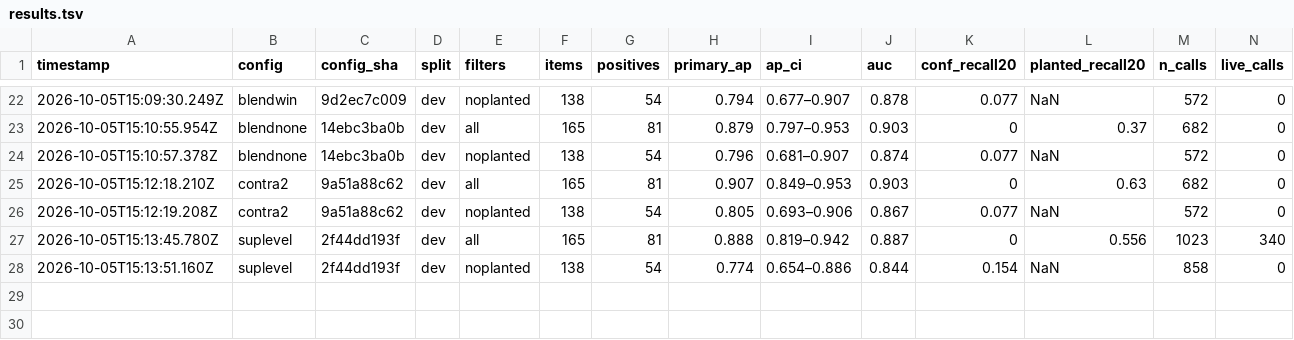
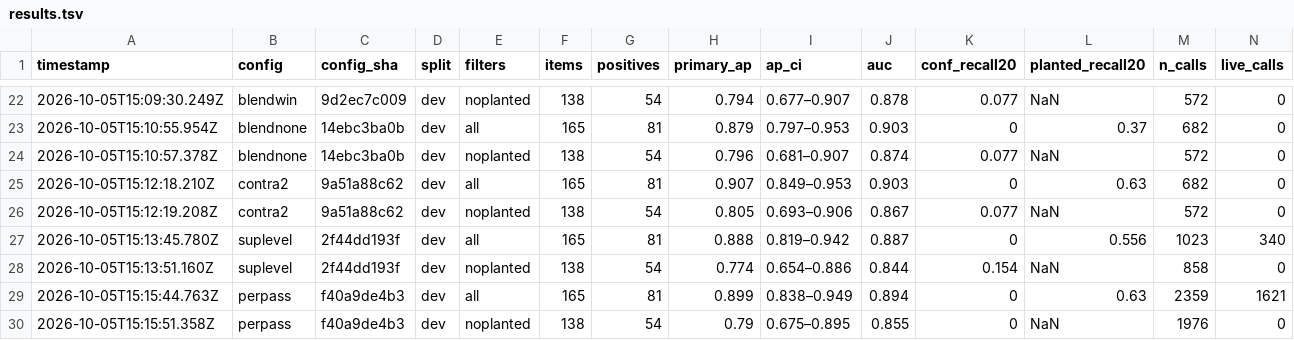
Before and after one commit to brettimus/french-metro, a TSV file: apps/web/scripts/facts/lab/results.tsv, drawn as a sheet; only a part is shown, gaps mark what is left out; rows hold the shown columns only; the diff names each change by its address in the sheet, - before the commit and + after, or states it on an @@ line.

```diff
--- a/apps/web/scripts/facts/lab/results.tsv
+++ b/apps/web/scripts/facts/lab/results.tsv
+row 29: 2026-10-05T15:15:44.763Z | perpass | f40a9de4b3 | dev | all | 165 | 81 | 0.899 | 0.838–0.949 | 0.894 | 0 | 0.63 | 2359 | 1621
+row 30: 2026-10-05T15:15:51.358Z | perpass | f40a9de4b3 | dev | noplanted | 138 | 54 | 0.79 | 0.675–0.895 | 0.855 | 0 | NaN | 1976 | 0
```
Also changed, not shown: 2 other files.
